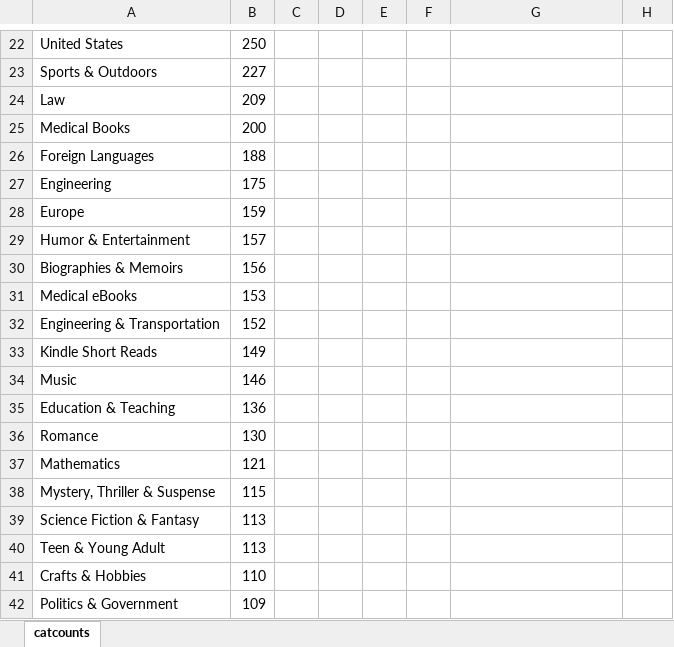
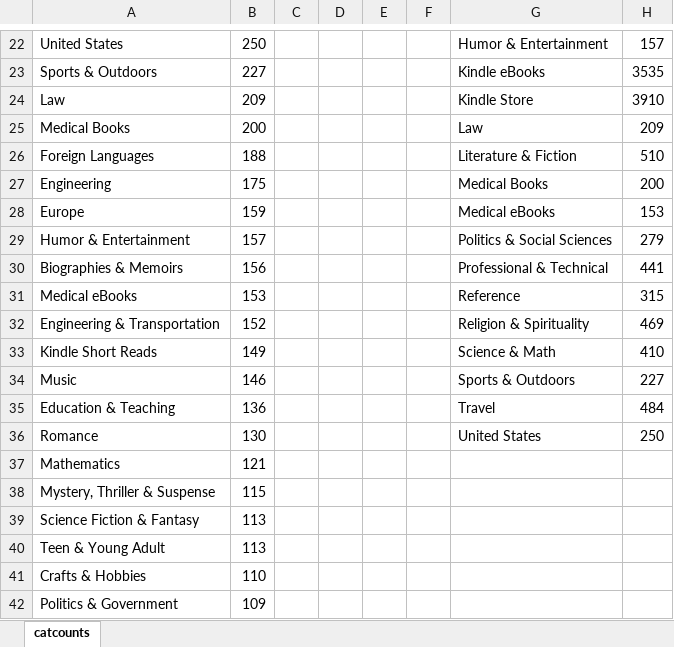
Before and after one commit to hello2508/Database, an Excel workbook: Catcountsinorder.xlsx, sheet catcounts, drawn as a sheet; only a part is shown, gaps mark what is left out; values as stored, in another font and other column widths than the file's, no borders; the diff covers the shown part only; the diff names each change by its address in the sheet, - before the commit and + after, or states it on an @@ line.

```diff
--- a/Catcountsinorder.xlsx (sheet catcounts)
+++ b/Catcountsinorder.xlsx (sheet catcounts)
-G22: (empty)
+G22: Humor & Entertainment
-H22: (empty)
+H22: 157
-G23: (empty)
+G23: Kindle eBooks
-H23: (empty)
+H23: 3535
-G24: (empty)
+G24: Kindle Store
-H24: (empty)
+H24: 3910
-G25: (empty)
+G25: Law
-H25: (empty)
+H25: 209
-G26: (empty)
+G26: Literature & Fiction
-H26: (empty)
+H26: 510
-G27: (empty)
+G27: Medical Books
-H27: (empty)
+H27: 200
-G28: (empty)
+G28: Medical eBooks
-H28: (empty)
+H28: 153
-G29: (empty)
+G29: Politics & Social Sciences
-H29: (empty)
+H29: 279
-G30: (empty)
+G30: Professional & Technical
-H30: (empty)
+H30: 441
-G31: (empty)
+G31: Reference
-H31: (empty)
+H31: 315
-G32: (empty)
+G32: Religion & Spirituality
-H32: (empty)
+H32: 469
-G33: (empty)
+G33: Science & Math
-H33: (empty)
+H33: 410
-G34: (empty)
+G34: Sports & Outdoors
-H34: (empty)
+H34: 227
-G35: (empty)
+G35: Travel
-H35: (empty)
+H35: 484
-G36: (empty)
+G36: United States
-H36: (empty)
+H36: 250
```
Also changed, not shown: 32 edited cells elsewhere in this sheet, 3 other files.
